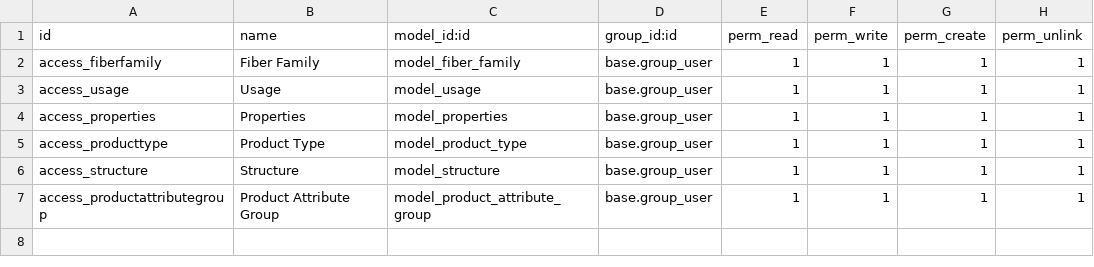
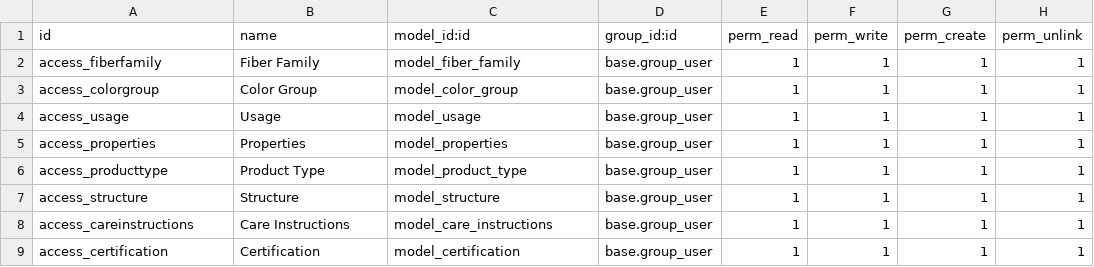
Before and after one commit to Nexta-Digital-Solutions/pyratex-addons, a CSV file: ecommerce_product/security/ir.model.access.csv, drawn as a sheet.

Commit message:
[ADD] color filter

```diff
--- a/ecommerce_product/security/ir.model.access.csv
+++ b/ecommerce_product/security/ir.model.access.csv
@@ -2,2 +2,3 @@ id,name,model_id:id,group_id:id,perm_read,perm_write,perm_create,perm_unlink
 access_fiberfamily,Fiber Family,model_fiber_family,base.group_user,1,1,1,1
+access_colorgroup,Color Group,model_color_group,base.group_user,1,1,1,1
 access_usage,Usage,model_usage,base.group_user,1,1,1,1
@@ -6,2 +7,3 @@ access_producttype,Product Type,model_product_type,base.group_user,1,1,1,1
 access_structure,Structure,model_structure,base.group_user,1,1,1,1
-access_productattributegroup,Product Attribute Group,model_product_attribute_group,base.group_user,1,1,1,1
+access_careinstructions,Care Instructions,model_care_instructions,base.group_user,1,1,1,1
+access_certification,Certification,model_certification,base.group_user,1,1,1,1
```
Also changed, not shown: 20 other files.
